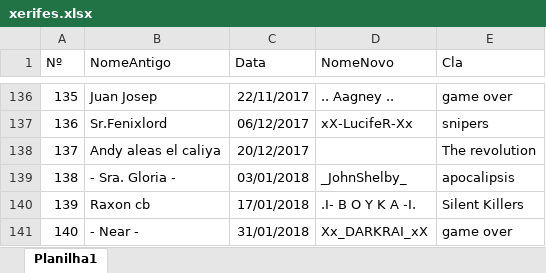
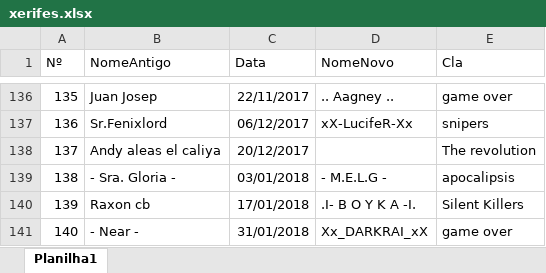
Before and after one commit to LFBG96/API_xerifes, an Excel workbook: xerifes.xlsx, sheet Planilha1, drawn as a sheet; only a part is shown, gaps mark what is left out; values as stored, in another font and other column widths than the file's, no borders; the diff names each change by its address in the sheet, - before the commit and + after, or states it on an @@ line.

Commit message:
att

```diff
--- a/xerifes.xlsx (sheet Planilha1)
+++ b/xerifes.xlsx (sheet Planilha1)
-D139 (NomeNovo): _JohnShelby_
+D139 (NomeNovo): - M.E.L.G -
```
